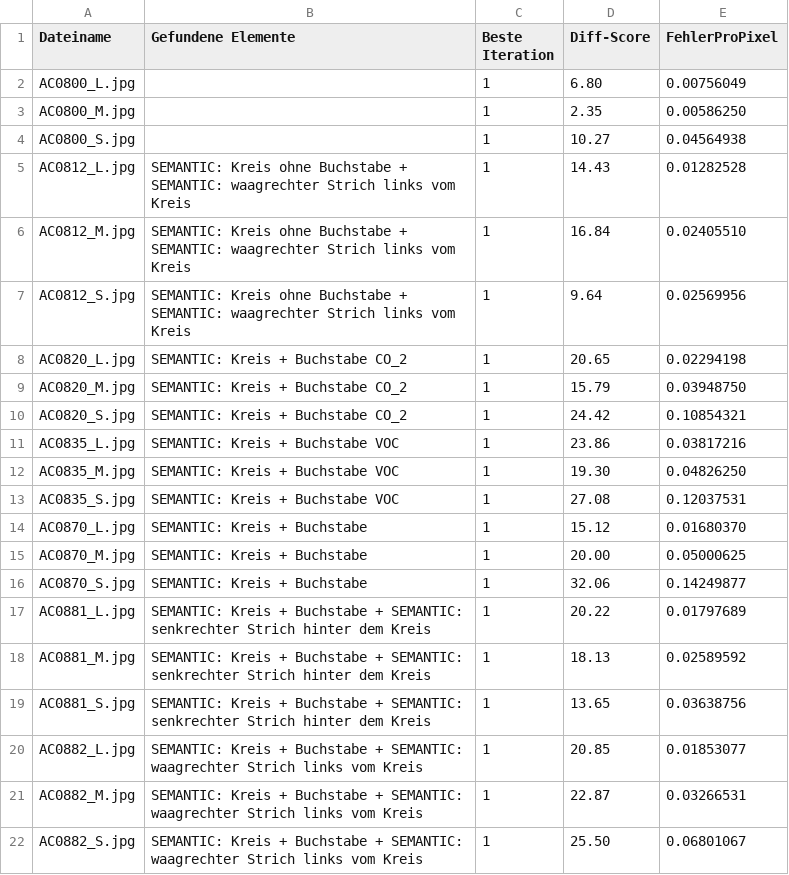
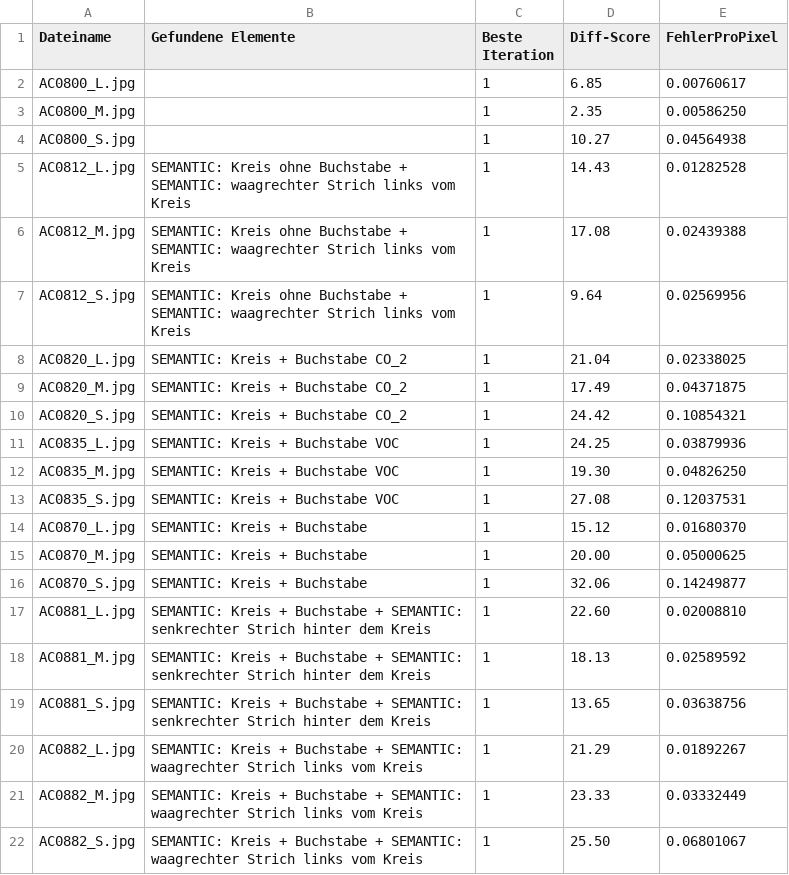
Before and after one commit to MobyDickDick/TinyLanguage, a CSV file: artifacts/converted_symbols/reports/Iteration_Log.csv, drawn as a sheet.

Commit message:
next iteration

```diff
--- a/artifacts/converted_symbols/reports/Iteration_Log.csv
+++ b/artifacts/converted_symbols/reports/Iteration_Log.csv
@@ -1,3 +1,3 @@
 Dateiname;Gefundene Elemente;Beste Iteration;Diff-Score;FehlerProPixel
-AC0800_L.jpg;;1;6.80;0.00756049
+AC0800_L.jpg;;1;6.85;0.00760617
 AC0800_M.jpg;;1;2.35;0.00586250
@@ -5,8 +5,8 @@ AC0800_S.jpg;;1;10.27;0.04564938
 AC0812_L.jpg;SEMANTIC: Kreis ohne Buchstabe + SEMANTIC: waagrechter Strich links vom Kreis;1;14.43;0.01282528
-AC0812_M.jpg;SEMANTIC: Kreis ohne Buchstabe + SEMANTIC: waagrechter Strich links vom Kreis;1;16.84;0.02405510
+AC0812_M.jpg;SEMANTIC: Kreis ohne Buchstabe + SEMANTIC: waagrechter Strich links vom Kreis;1;17.08;0.02439388
 AC0812_S.jpg;SEMANTIC: Kreis ohne Buchstabe + SEMANTIC: waagrechter Strich links vom Kreis;1;9.64;0.02569956
-AC0820_L.jpg;SEMANTIC: Kreis + Buchstabe CO_2;1;20.65;0.02294198
-AC0820_M.jpg;SEMANTIC: Kreis + Buchstabe CO_2;1;15.79;0.03948750
+AC0820_L.jpg;SEMANTIC: Kreis + Buchstabe CO_2;1;21.04;0.02338025
+AC0820_M.jpg;SEMANTIC: Kreis + Buchstabe CO_2;1;17.49;0.04371875
 AC0820_S.jpg;SEMANTIC: Kreis + Buchstabe CO_2;1;24.42;0.10854321
-AC0835_L.jpg;SEMANTIC: Kreis + Buchstabe VOC;1;23.86;0.03817216
+AC0835_L.jpg;SEMANTIC: Kreis + Buchstabe VOC;1;24.25;0.03879936
 AC0835_M.jpg;SEMANTIC: Kreis + Buchstabe VOC;1;19.30;0.04826250
@@ -16,7 +16,7 @@ AC0870_M.jpg;SEMANTIC: Kreis + Buchstabe;1;20.00;0.05000625
 AC0870_S.jpg;SEMANTIC: Kreis + Buchstabe;1;32.06;0.14249877
-AC0881_L.jpg;SEMANTIC: Kreis + Buchstabe + SEMANTIC: senkrechter Strich hinter dem Kreis;1;20.22;0.01797689
+AC0881_L.jpg;SEMANTIC: Kreis + Buchstabe + SEMANTIC: senkrechter Strich hinter dem Kreis;1;22.60;0.02008810
 AC0881_M.jpg;SEMANTIC: Kreis + Buchstabe + SEMANTIC: senkrechter Strich hinter dem Kreis;1;18.13;0.02589592
 AC0881_S.jpg;SEMANTIC: Kreis + Buchstabe + SEMANTIC: senkrechter Strich hinter dem Kreis;1;13.65;0.03638756
-AC0882_L.jpg;SEMANTIC: Kreis + Buchstabe + SEMANTIC: waagrechter Strich links vom Kreis;1;20.85;0.01853077
-AC0882_M.jpg;SEMANTIC: Kreis + Buchstabe + SEMANTIC: waagrechter Strich links vom Kreis;1;22.87;0.03266531
+AC0882_L.jpg;SEMANTIC: Kreis + Buchstabe + SEMANTIC: waagrechter Strich links vom Kreis;1;21.29;0.01892267
+AC0882_M.jpg;SEMANTIC: Kreis + Buchstabe + SEMANTIC: waagrechter Strich links vom Kreis;1;23.33;0.03332449
 AC0882_S.jpg;SEMANTIC: Kreis + Buchstabe + SEMANTIC: waagrechter Strich links vom Kreis;1;25.50;0.06801067
```
Also changed, not shown: artifacts/converted_symbols/reports/pixel_delta2_ranking.csv, artifacts/converted_symbols/reports/quality_tercile_passes.csv, 22 other files.
